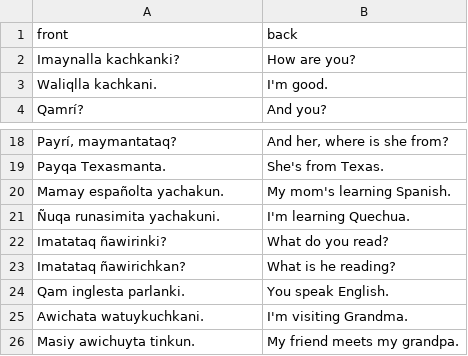
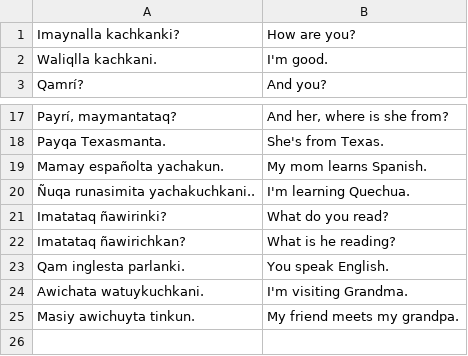
Before and after one commit to RobertEspo/quechua, a CSV file: anki_decks/kawsay_vida/chapter_01.csv, drawn as a sheet; only a part is shown, gaps mark what is left out; removed rows and columns are numbered as before the commit, all else as after; the diff names each change by its address in the sheet, - before the commit and + after, or states it on an @@ line.

Commit message:
Updated anki decks
Updated Anki deck excel docs based on textbook Kawsay Vida chapters 3, 4, & 5.

```diff
--- a/anki_decks/kawsay_vida/chapter_01.csv
+++ b/anki_decks/kawsay_vida/chapter_01.csv
-row 1: front | back
-B19: My mom's learning Spanish.
+B19: My mom learns Spanish.
-A20: Ñuqa runasimita yachakuni.
+A20: Ñuqa runasimita yachakuchkani..
```
Also changed, not shown: 4 other files.
